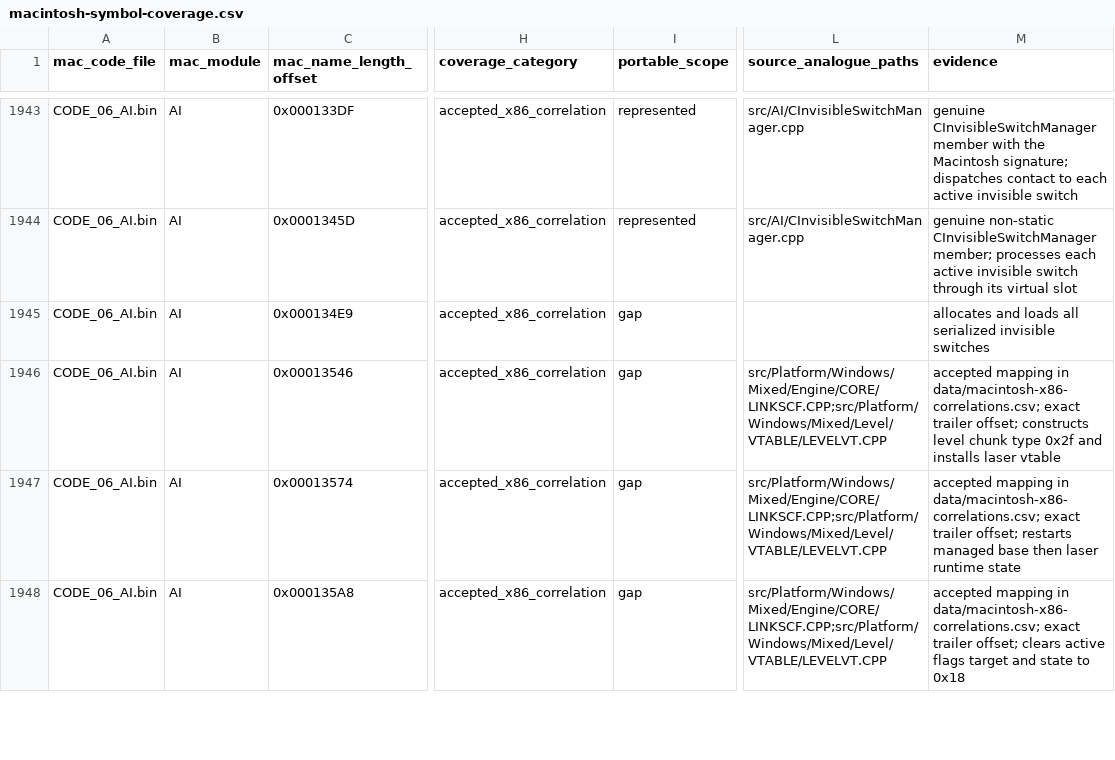
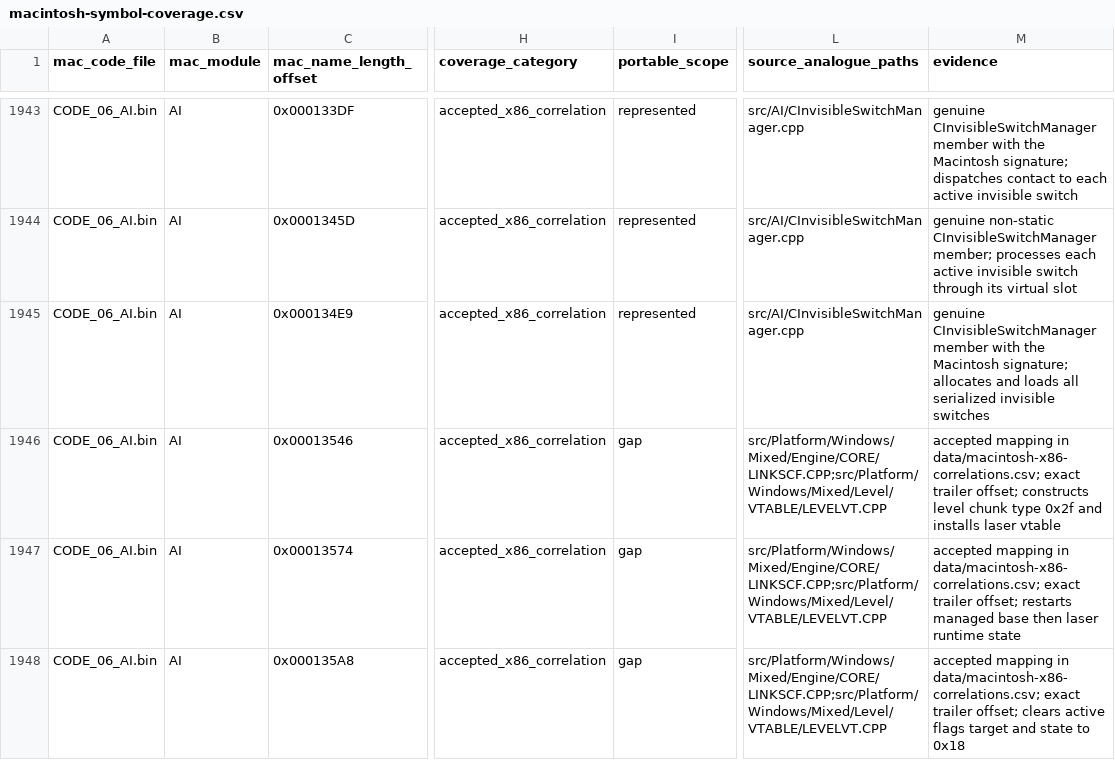
Before and after one commit to vonhoff/lemball-decomp, a CSV file: data/macintosh-symbol-coverage.csv, drawn as a sheet; only a part is shown, gaps mark what is left out; the diff names each change by its address in the sheet, - before the commit and + after, or states it on an @@ line.

Commit message:
Restore invisible switch manager level loading

```diff
--- a/data/macintosh-symbol-coverage.csv
+++ b/data/macintosh-symbol-coverage.csv
-I1945 (portable_scope): gap
+I1945 (portable_scope): represented
-L1945 (source_analogue_paths): (empty)
+L1945 (source_analogue_paths): src/AI/CInvisibleSwitchManager.cpp
-M1945 (evidence): allocates and…
+M1945 (evidence): genuine CInvisibleSwitchManager member with the Macintosh signature; allocates and…
```
Also changed, not shown: data/objdiff-functions.csv, 4 other files.
